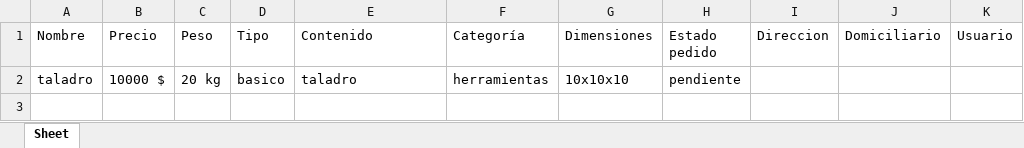
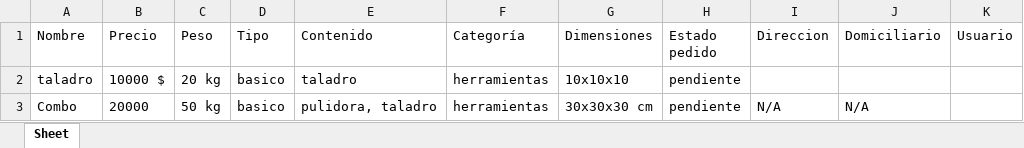
Before and after one commit to ISCODEVUTB/DSTeam_LosVectoriales, an Excel workbook: packages.xlsx, sheet Sheet, drawn as a sheet; values as stored, in another font and other column widths than the file's, no borders; the diff names each change by its address in the sheet, - before the commit and + after, or states it on an @@ line.

```diff
--- a/packages.xlsx (sheet Sheet)
+++ b/packages.xlsx (sheet Sheet)
+row 3: Combo | 20000 | 50 kg | basico | pulidora, taladro | herramientas | 30x30x30 cm | pendiente | N/A | N/A
```
Also changed, not shown: 1 other file.
